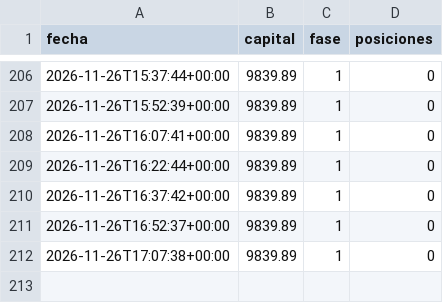
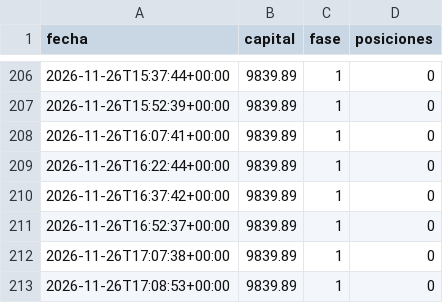
Before and after one commit to KUbikGamerYT/bots-trading, a CSV file: capital_ftmo.csv, drawn as a sheet; only a part is shown, gaps mark what is left out.

```diff
--- a/capital_ftmo.csv
+++ b/capital_ftmo.csv
@@ -212 +212,2 @@ fecha,capital,fase,posiciones
 2026-11-26T17:07:38+00:00,9839.89,1,0
+2026-11-26T17:08:53+00:00,9839.89,1,0
```
Also changed, not shown: 19 other files.
